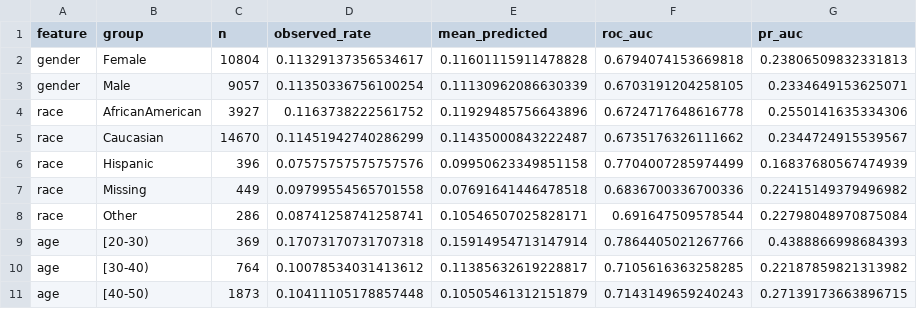
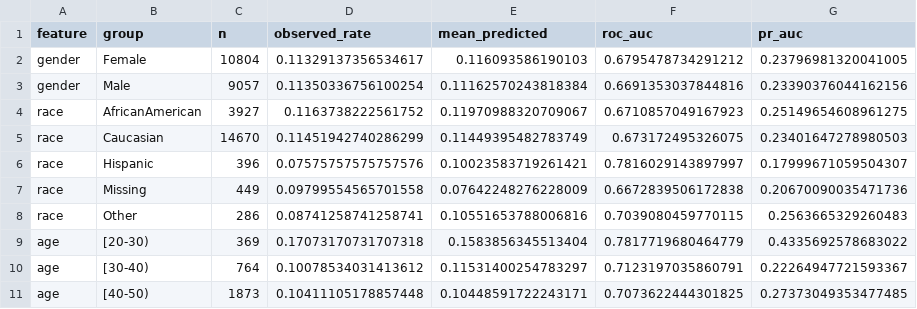
Before and after one commit to cperrone96/hospital-readmission-prediction, a CSV file: metrics/subgroup_metrics.csv, drawn as a sheet; only a part is shown; the diff covers the shown part only.

```diff
--- a/metrics/subgroup_metrics.csv
+++ b/metrics/subgroup_metrics.csv
@@ -1,11 +1,11 @@
 feature,group,n,observed_rate,mean_predicted,roc_auc,pr_auc
-gender,Female,10804,0.11329137356534617,0.11601115911478828,0.6794074153669818,0.23806509832331813
-gender,Male,9057,0.11350336756100254,0.11130962086630339,0.6703191204258105,0.2334649153625071
-race,AfricanAmerican,3927,0.1163738222561752,0.11929485756643896,0.6724717648616778,0.2550141635334306
-race,Caucasian,14670,0.11451942740286299,0.11435000843222487,0.6735176326111662,0.2344724915539567
-race,Hispanic,396,0.07575757575757576,0.09950623349851158,0.7704007285974499,0.16837680567474939
-race,Missing,449,0.09799554565701558,0.07691641446478518,0.6836700336700336,0.22415149379496982
-race,Other,286,0.08741258741258741,0.10546507025828171,0.691647509578544,0.22798048970875084
-age,[20-30),369,0.17073170731707318,0.15914954713147914,0.7864405021267766,0.4388866998684393
-age,[30-40),764,0.10078534031413612,0.11385632619228817,0.7105616363258285,0.22187859821313982
-age,[40-50),1873,0.10411105178857448,0.10505461312151879,0.7143149659240243,0.27139173663896715
+gender,Female,10804,0.11329137356534617,0.116093586190103,0.6795478734291212,0.23796981320041005
+gender,Male,9057,0.11350336756100254,0.11162570243818384,0.6691353037844816,0.23390376044162156
+race,AfricanAmerican,3927,0.1163738222561752,0.11970988320709067,0.6710857049167923,0.25149654608961275
+race,Caucasian,14670,0.11451942740286299,0.11449395482783749,0.673172495326075,0.23401647278980503
+race,Hispanic,396,0.07575757575757576,0.10023583719261421,0.7816029143897997,0.17999671059504307
+race,Missing,449,0.09799554565701558,0.07642248276228009,0.6672839506172838,0.20670090035471736
+race,Other,286,0.08741258741258741,0.10551653788006816,0.7039080459770115,0.2563665329260483
+age,[20-30),369,0.17073170731707318,0.1583856345513404,0.7817719680464779,0.4335692578683022
+age,[30-40),764,0.10078534031413612,0.11531400254783297,0.7123197035860791,0.22264947721593367
+age,[40-50),1873,0.10411105178857448,0.10448591722243171,0.7073622444301825,0.27373049353477485
```
Also changed, not shown: 15 edited cells elsewhere in this file, metrics/calibration.csv, metrics/logistic_coefficients.csv, 14 other files.
